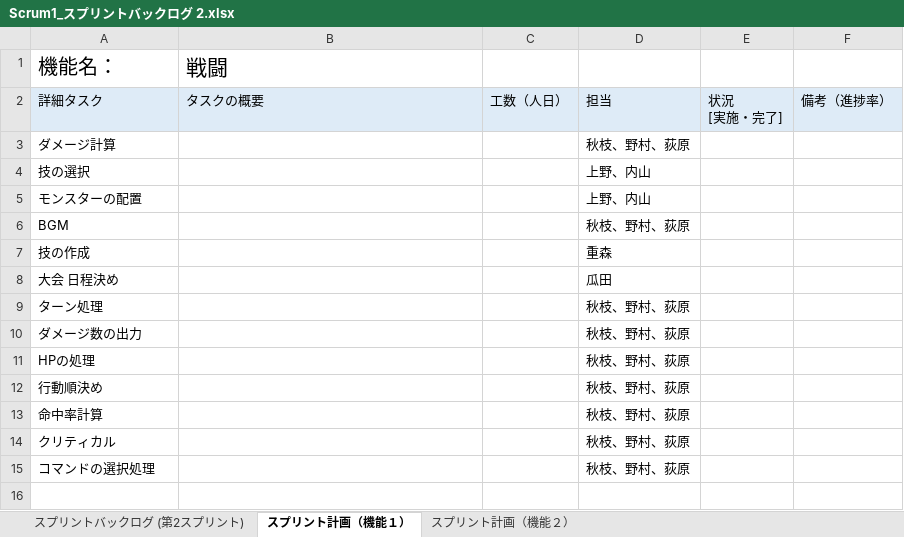
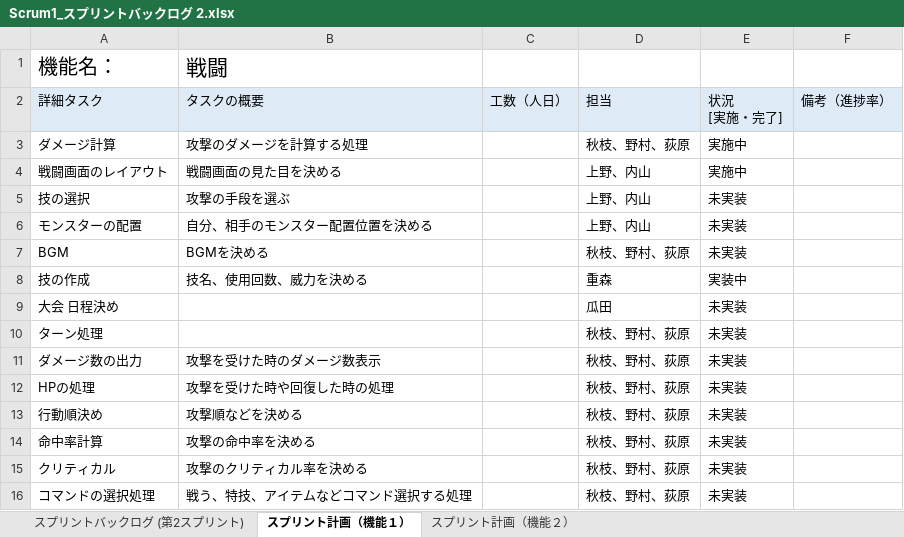
Before and after one commit to fu-syoji-t/SD3D_2023_Scrum1, an Excel workbook: 03スプリントバックログ/Scrum1_スプリントバックログ 2.xlsx, sheet スプリント計画（機能１）, drawn as a sheet; values as stored, in another font and other column widths than the file's, no borders; addresses are those after the commit; the diff names each change by its address in the sheet, - before the commit and + after, or states it on an @@ line.

Commit message:
Update Scrum1_スプリントバックログ 2.xlsx

```diff
--- a/03スプリントバックログ/Scrum1_スプリントバックログ 2.xlsx (sheet スプリント計画（機能１）)
+++ b/03スプリントバックログ/Scrum1_スプリントバックログ 2.xlsx (sheet スプリント計画（機能１）)
-B3: (empty)
+B3: 攻撃のダメージを計算する処理
-E3: (empty)
+E3: 実施中
+row 4: 戦闘画面のレイアウト | 戦闘画面の見た目を決める |  | 上野、内山 | 実施中
-B5: (empty)
+B5: 攻撃の手段を選ぶ
-E5:E7: (empty)
+E5:E7: 未実装
-B6: (empty)
+B6: 自分、相手のモンスター配置位置を決める
-B7: (empty)
+B7: BGMを決める
-B8: (empty)
+B8: 技名、使用回数、威力を決める
-E8: (empty)
+E8: 実装中
-E9:E16: (empty)
+E9:E16: 未実装
-B11: (empty)
+B11: 攻撃を受けた時のダメージ数表示
-B12: (empty)
+B12: 攻撃を受けた時や回復した時の処理
-B13: (empty)
+B13: 攻撃順などを決める
-B14: (empty)
+B14: 攻撃の命中率を決める
-B15: (empty)
+B15: 攻撃のクリティカル率を決める
-B16: (empty)
+B16: 戦う、特技、アイテムなどコマンド選択する処理
```
